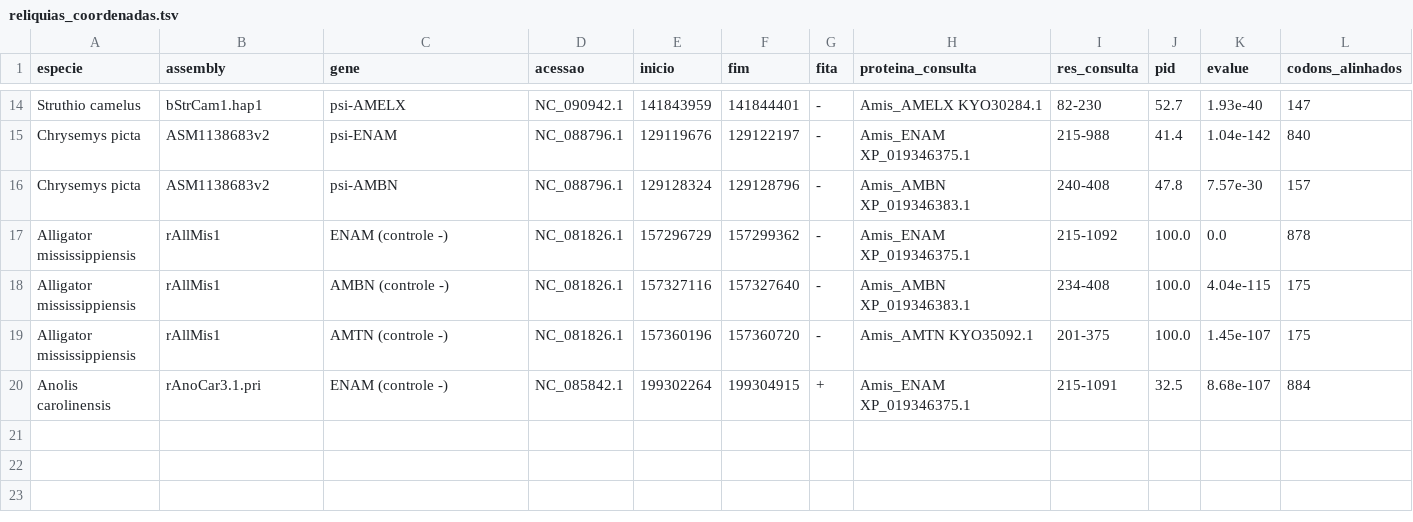
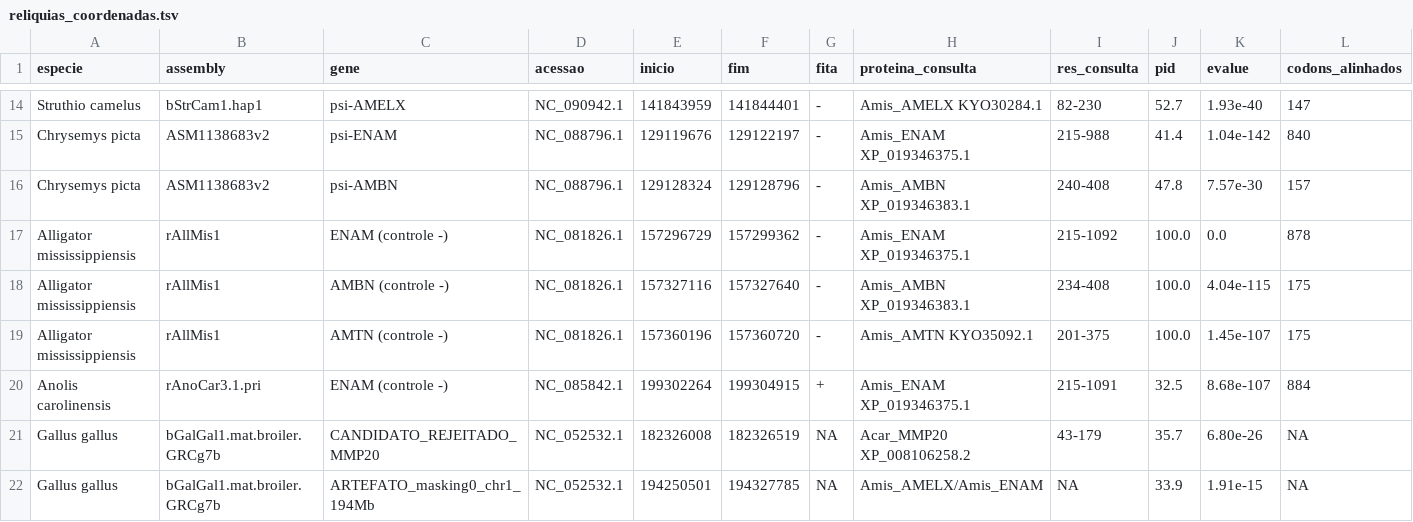
Before and after one commit to patoangolano/bio-stack, a TSV file: runs/atavismo/reliquias_coordenadas.tsv, drawn as a sheet; only a part is shown, gaps mark what is left out; rows hold the shown columns only; the diff names each change by its address in the sheet, - before the commit and + after, or states it on an @@ line.

```diff
--- a/runs/atavismo/reliquias_coordenadas.tsv
+++ b/runs/atavismo/reliquias_coordenadas.tsv
+row 21: Gallus gallus | bGalGal1.mat.broiler.GRCg7b | CANDIDATO_REJEITADO_MMP20 | NC_052532.1 | 182326008 | 182326519 | NA | Acar_MMP20 XP_008106258.2 | 43-179 | 35.7 | 6.80e-26 | NA
+row 22: Gallus gallus | bGalGal1.mat.broiler.GRCg7b | ARTEFATO_masking0_chr1_194Mb | NC_052532.1 | 194250501 | 194327785 | NA | Amis_AMELX/Amis_ENAM | NA | 33.9 | 1.91e-15 | NA
```
Also changed, not shown: 10 other files.
